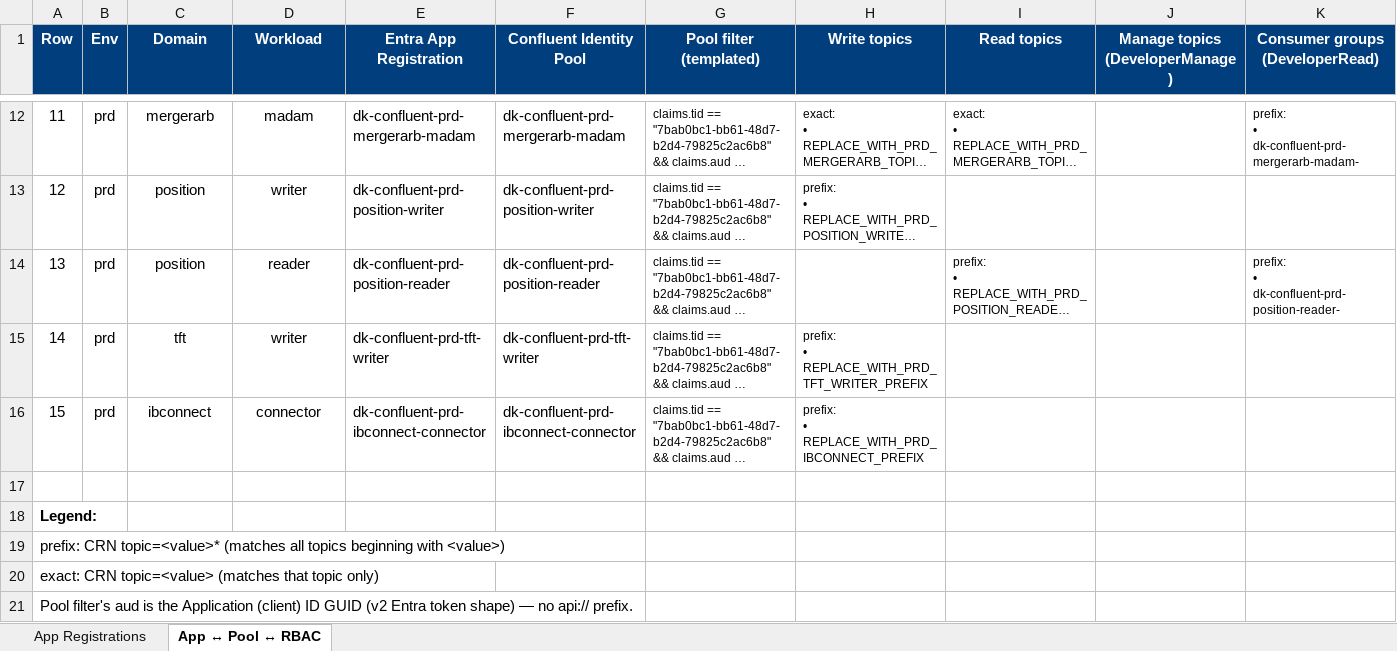
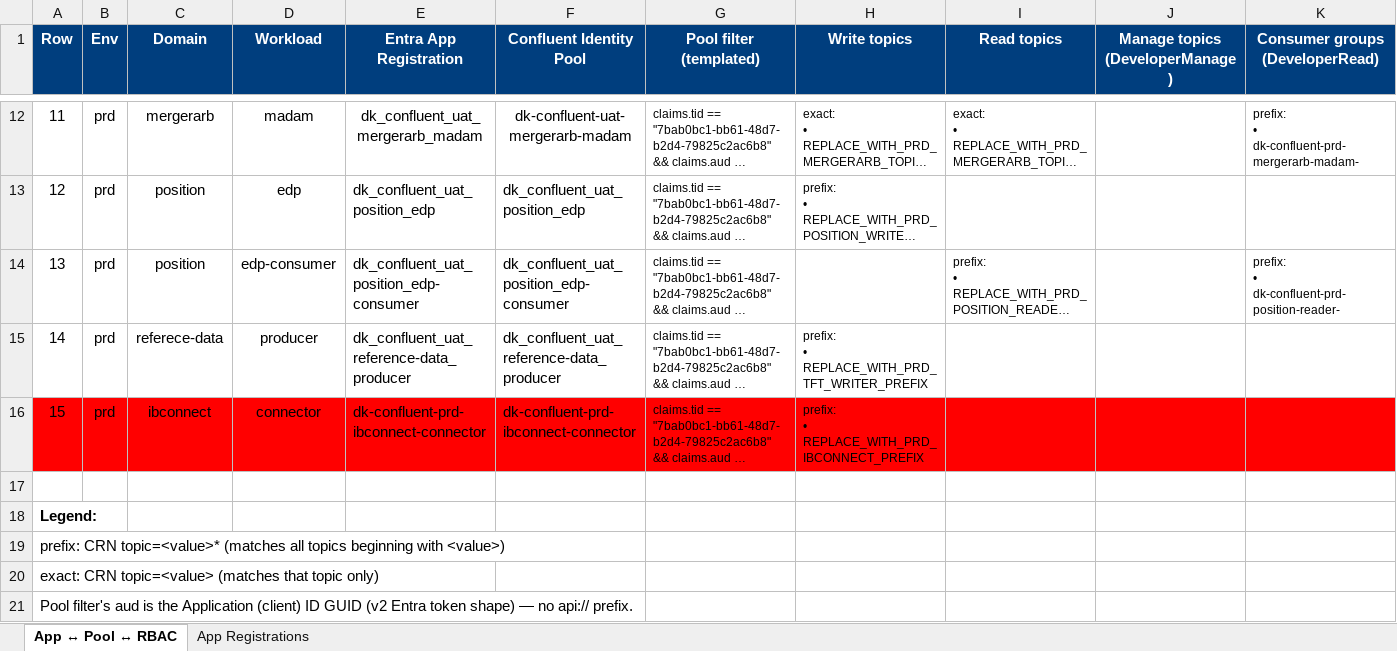
Before and after one commit to Psyncopate-Technologies/dk-workload-identity, an Excel workbook: docs/app-registrations.xlsx, sheet App ↔ Pool ↔ RBAC, drawn as a sheet; only a part is shown, gaps mark what is left out; long unchanged cells end in …; values as stored, in another font and other column widths than the file's, no borders; the diff covers the shown part only; the diff names each change by its address in the sheet, - before the commit and + after, or states it on an @@ line.

Commit message:
updated app registration tab

```diff
--- a/docs/app-registrations.xlsx (sheet App ↔ Pool ↔ RBAC)
+++ b/docs/app-registrations.xlsx (sheet App ↔ Pool ↔ RBAC)
@@ sheet tab order changed: App ↔ Pool ↔ RBAC | App Registrations @@
-E12 (Entra App Registration): dk-confluent-prd-mergerarb-madam
+E12 (Entra App Registration): dk_confluent_uat_mergerarb_madam
-E12:F12 alignment: left
+E12:F12 alignment: center
-F12 (Confluent Identity Pool): dk-confluent-prd-mergerarb-madam
+F12 (Confluent Identity Pool): dk-confluent-uat-mergerarb-madam
-D13 (Workload): writer
+D13 (Workload): edp
-E13 (Entra App Registration): dk-confluent-prd-position-writer
+E13 (Entra App Registration): dk_confluent_uat_position_edp
-F13 (Confluent Identity Pool): dk-confluent-prd-position-writer
+F13 (Confluent Identity Pool): dk_confluent_uat_position_edp
-D14 (Workload): reader
+D14 (Workload): edp-consumer
-E14 (Entra App Registration): dk-confluent-prd-position-reader
+E14 (Entra App Registration): dk_confluent_uat_position_edp-consumer
-F14 (Confluent Identity Pool): dk-confluent-prd-position-reader
+F14 (Confluent Identity Pool): dk_confluent_uat_position_edp-consumer
-C15 (Domain): tft
+C15 (Domain): referece-data
-D15 (Workload): writer
+D15 (Workload): producer
-E15 (Entra App Registration): dk-confluent-prd-tft-writer
+E15 (Entra App Registration): dk_confluent_uat_reference-data_producer
-F15 (Confluent Identity Pool): dk-confluent-prd-tft-writer
+F15 (Confluent Identity Pool): dk_confluent_uat_reference-data_producer
-A16:K16 fill: none
+A16:K16 fill: #FF0000
```
Also changed, not shown: 26 edited cells and cell formats elsewhere in this sheet.
